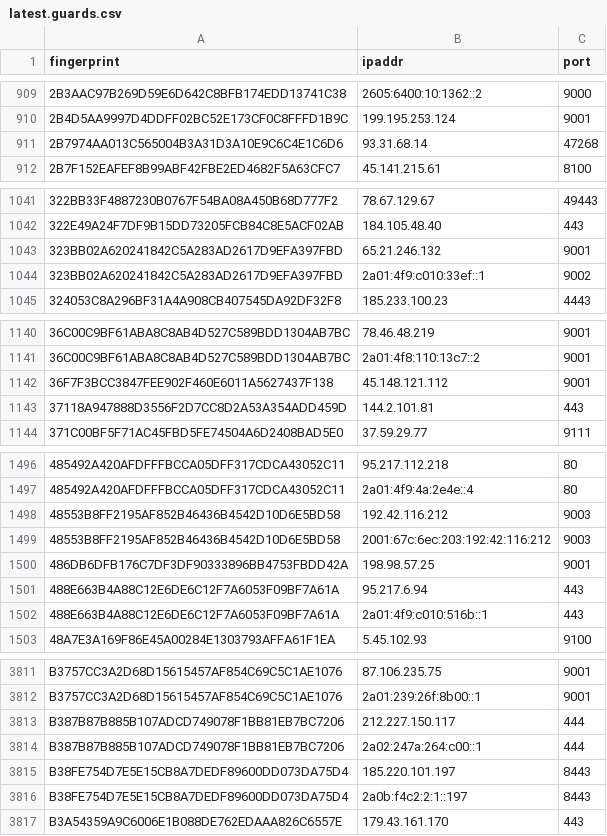
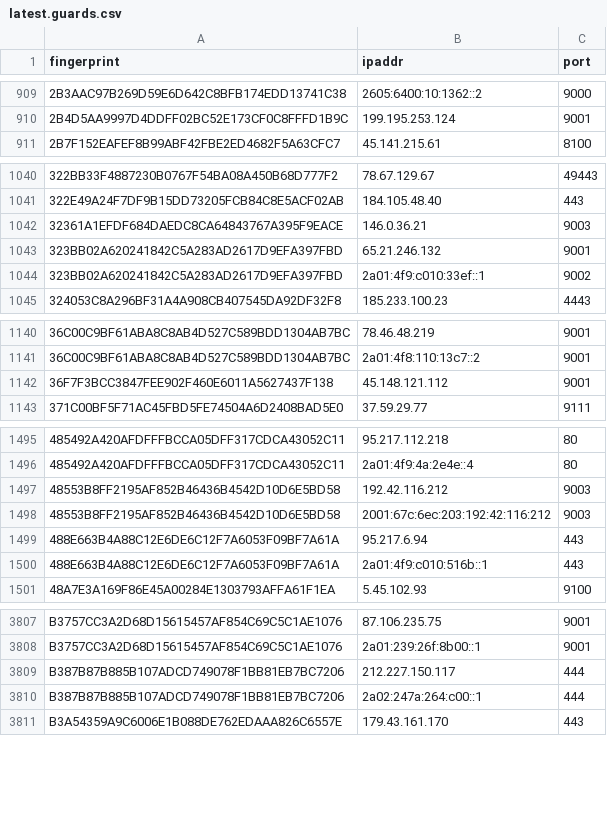
Before and after one commit to alireza-rezaee/tor-nodes, a CSV file: latest.guards.csv, drawn as a sheet; only a part is shown, gaps mark what is left out; removed rows and columns are numbered as before the commit, all else as after; the diff covers the shown part only; the diff names each change by its address in the sheet, - before the commit and + after, or states it on an @@ line.

```diff
--- a/latest.guards.csv
+++ b/latest.guards.csv
-row 911: 2B7974AA013C565004B3A31D3A10E9C6C4E1C6D6 | 93.31.68.14 | 47268
+row 1042: 32361A1EFDF684DAEDC8CA64843767A395F9EACE | 146.0.36.21 | 9003
-row 1143: 37118A947888D3556F2D7CC8D2A53A354ADD459D | 144.2.101.81 | 443
-row 1500: 486DB6DFB176C7DF3DF90333896BB4753FBDD42A | 198.98.57.25 | 9001
-row 3815: B38FE754D7E5E15CB8A7DEDF89600DD073DA75D4 | 185.220.101.197 | 8443
-row 3816: B38FE754D7E5E15CB8A7DEDF89600DD073DA75D4 | 2a0b:f4c2:2:1::197 | 8443
```
Also changed, not shown: 4 added rows and 6 removed rows elsewhere in this file, latest.all.csv, latest.exits.csv.
